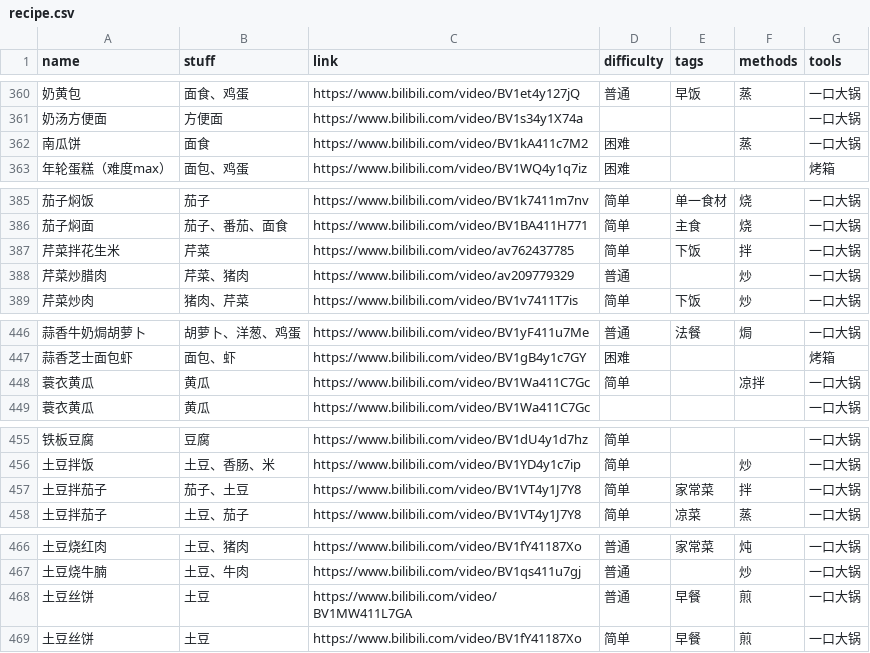
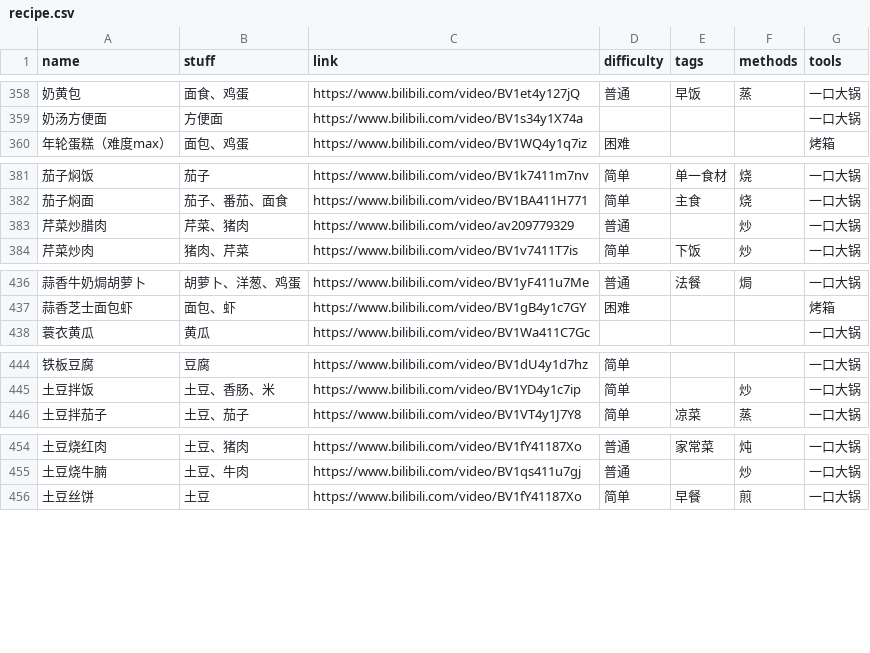
Before and after one commit to YunYouJun/cook, a CSV file: src/data/recipe.csv, drawn as a sheet; only a part is shown, gaps mark what is left out; the diff covers the shown part only; the diff names each change by its address in the sheet, - before the commit and + after, or states it on an @@ line.

```diff
--- a/src/data/recipe.csv
+++ b/src/data/recipe.csv
-row 362: 南瓜饼 | 面食 | https://www.bilibili.com/video/BV1kA411c7M2 | 困难 |  | 蒸 | 一口大锅
-row 387: 芹菜拌花生米 | 芹菜 | https://www.bilibili.com/video/av762437785 | 简单 | 下饭 | 拌 | 一口大锅
-row 448: 蓑衣黄瓜 | 黄瓜 | https://www.bilibili.com/video/BV1Wa411C7Gc | 简单 |  | 凉拌 | 一口大锅
-row 457: 土豆拌茄子 | 茄子、土豆 | https://www.bilibili.com/video/BV1VT4y1J7Y8 | 简单 | 家常菜 | 拌 | 一口大锅
-row 468: 土豆丝饼 | 土豆 | https://www.bilibili.com/video/BV1MW411L7GA | 普通 | 早餐 | 煎 | 一口大锅
```
Also changed, not shown: 15 removed rows elsewhere in this file.
